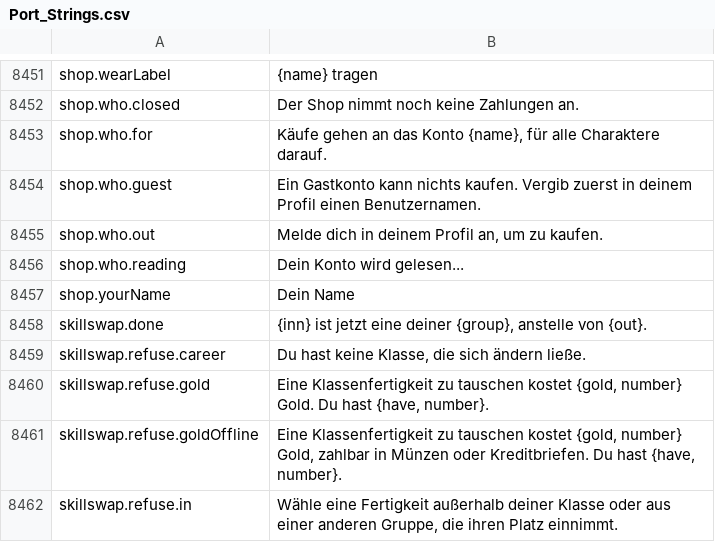
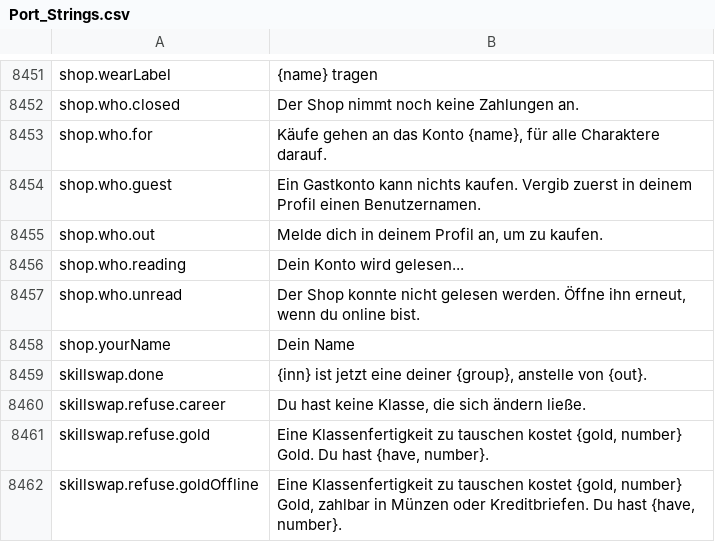
Before and after one commit to Lattymoy/daggerfall-js-source, a CSV file: locales/de/Port_Strings.csv, drawn as a sheet; only a part is shown, gaps mark what is left out; the shorter side is filled out with more unchanged rows; the diff names each change by its address in the sheet, - before the commit and + after, or states it on an @@ line.

```diff
--- a/locales/de/Port_Strings.csv
+++ b/locales/de/Port_Strings.csv
+row 8457: shop.who.unread | Der Shop konnte nicht gelesen werden. Öffne ihn erneut, wenn du online bist.
```
Also changed, not shown: locales/bg/Port_Strings.csv, locales/fr/Port_Strings.csv, 23 other files.
